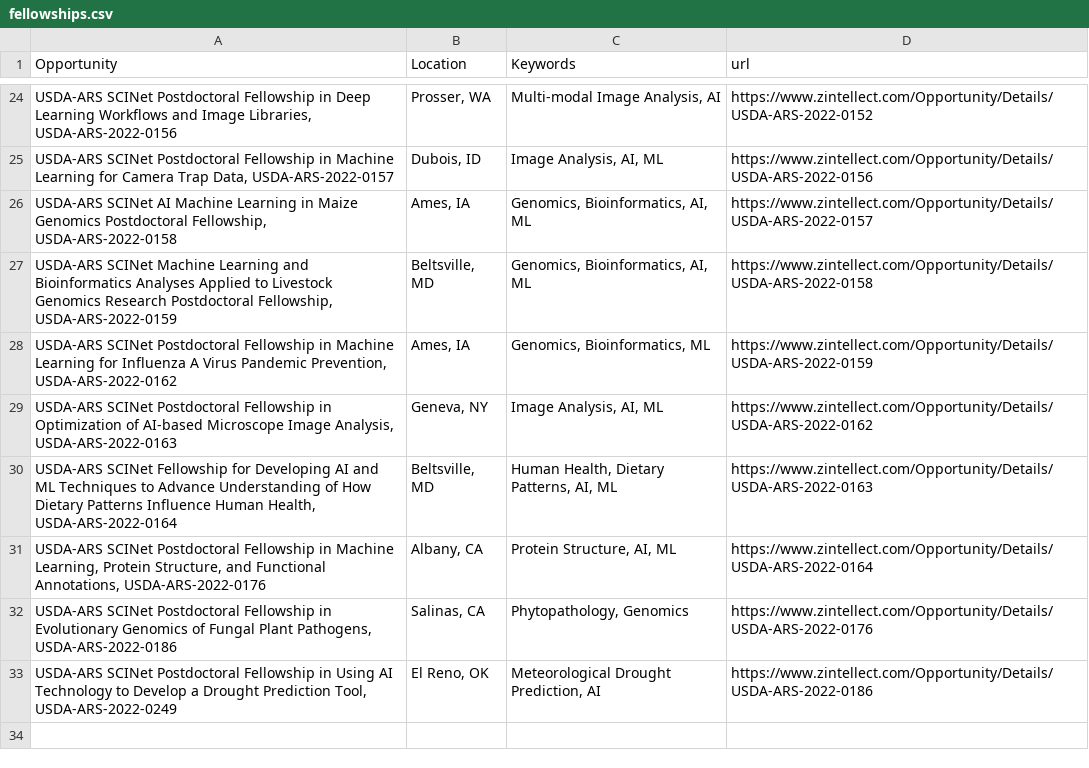
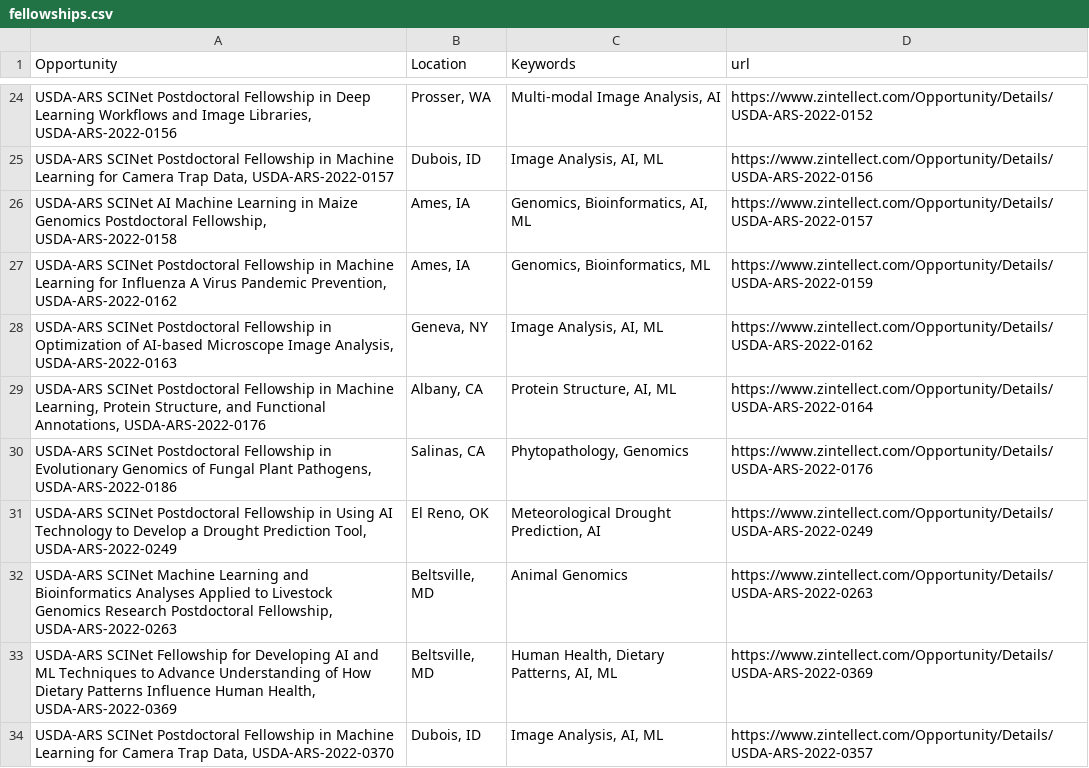
Before and after one commit to USDA-SCINet/scinet-site, a CSV file: _data/tables/fellowships.csv, drawn as a sheet; only a part is shown, gaps mark what is left out.

Commit message:
updated with new fellowship postings
Added 0263, 0369, and 0370
Removed 0157, 0159 and 0164 (these were replaced by 0369, 0263 and 0370, respectively)

```diff
--- a/_data/tables/fellowships.csv
+++ b/_data/tables/fellowships.csv
@@ -26,8 +26,9 @@
 "USDA-ARS SCINet AI Machine Learning in Maize Genomics Postdoctoral Fellowship, USDA-ARS-2022-0158","Ames, IA","Genomics, Bioinformatics, AI, ML",https://www.zintellect.com/Opportunity/Details/USDA-ARS-2022-0157
-"USDA-ARS SCINet Machine Learning and Bioinformatics Analyses Applied to Livestock Genomics Research Postdoctoral Fellowship, USDA-ARS-2022-0159","Beltsville, MD","Genomics, Bioinformatics, AI, ML",https://www.zintellect.com/Opportunity/Details/USDA-ARS-2022-0158
 "USDA-ARS SCINet Postdoctoral Fellowship in Machine Learning for Influenza A Virus Pandemic Prevention, USDA-ARS-2022-0162","Ames, IA","Genomics, Bioinformatics, ML",https://www.zintellect.com/Opportunity/Details/USDA-ARS-2022-0159
 "USDA-ARS SCINet Postdoctoral Fellowship in Optimization of AI-based Microscope Image Analysis, USDA-ARS-2022-0163","Geneva, NY","Image Analysis, AI, ML",https://www.zintellect.com/Opportunity/Details/USDA-ARS-2022-0162
-"USDA-ARS SCINet Fellowship for Developing AI and ML Techniques to Advance Understanding of How Dietary Patterns Influence Human Health, USDA-ARS-2022-0164","Beltsville, MD","Human Health, Dietary Patterns, AI, ML",https://www.zintellect.com/Opportunity/Details/USDA-ARS-2022-0163
 "USDA-ARS SCINet Postdoctoral Fellowship in Machine Learning, Protein Structure, and Functional Annotations, USDA-ARS-2022-0176","Albany, CA","Protein Structure, AI, ML",https://www.zintellect.com/Opportunity/Details/USDA-ARS-2022-0164
 "USDA-ARS SCINet Postdoctoral Fellowship in Evolutionary Genomics of Fungal Plant Pathogens, USDA-ARS-2022-0186","Salinas, CA","Phytopathology, Genomics",https://www.zintellect.com/Opportunity/Details/USDA-ARS-2022-0176
-"USDA-ARS SCINet Postdoctoral Fellowship in Using AI Technology to Develop a Drought Prediction Tool, USDA-ARS-2022-0249","El Reno, OK","Meteorological Drought Prediction, AI",https://www.zintellect.com/Opportunity/Details/USDA-ARS-2022-0186
+"USDA-ARS SCINet Postdoctoral Fellowship in Using AI Technology to Develop a Drought Prediction Tool, USDA-ARS-2022-0249","El Reno, OK","Meteorological Drought Prediction, AI",https://www.zintellect.com/Opportunity/Details/USDA-ARS-2022-0249
+"USDA-ARS SCINet Machine Learning and Bioinformatics Analyses Applied to Livestock Genomics Research Postdoctoral Fellowship, USDA-ARS-2022-0263","Beltsville, MD","Animal Genomics",https://www.zintellect.com/Opportunity/Details/USDA-ARS-2022-0263
+"USDA-ARS SCINet Fellowship for Developing AI and ML Techniques to Advance Understanding of How Dietary Patterns Influence Human Health, USDA-ARS-2022-0369","Beltsville, MD","Human Health, Dietary Patterns, AI, ML",https://www.zintellect.com/Opportunity/Details/USDA-ARS-2022-0369
+"USDA-ARS SCINet Postdoctoral Fellowship in Machine Learning for Camera Trap Data, USDA-ARS-2022-0370","Dubois, ID","Image Analysis, AI, ML",https://www.zintellect.com/Opportunity/Details/USDA-ARS-2022-0357
```
